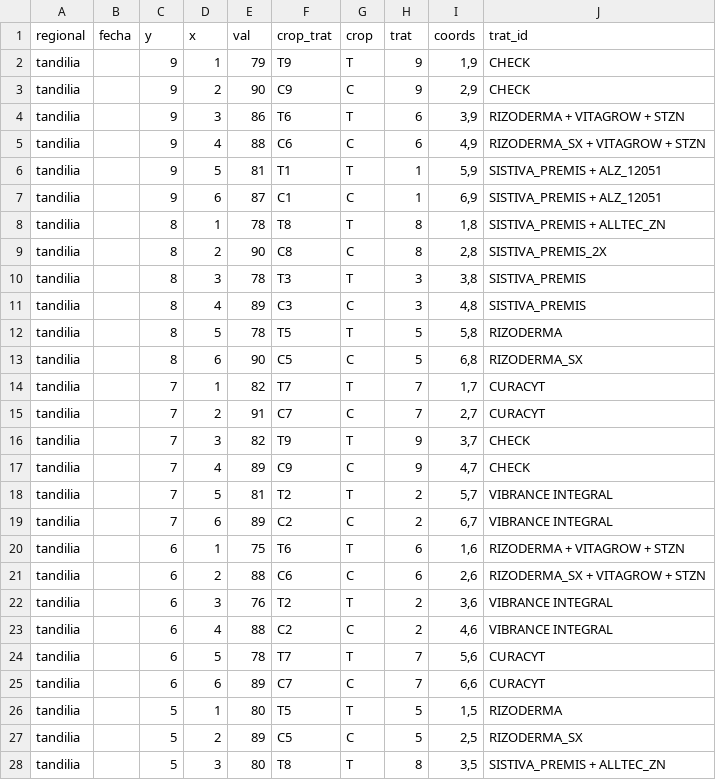
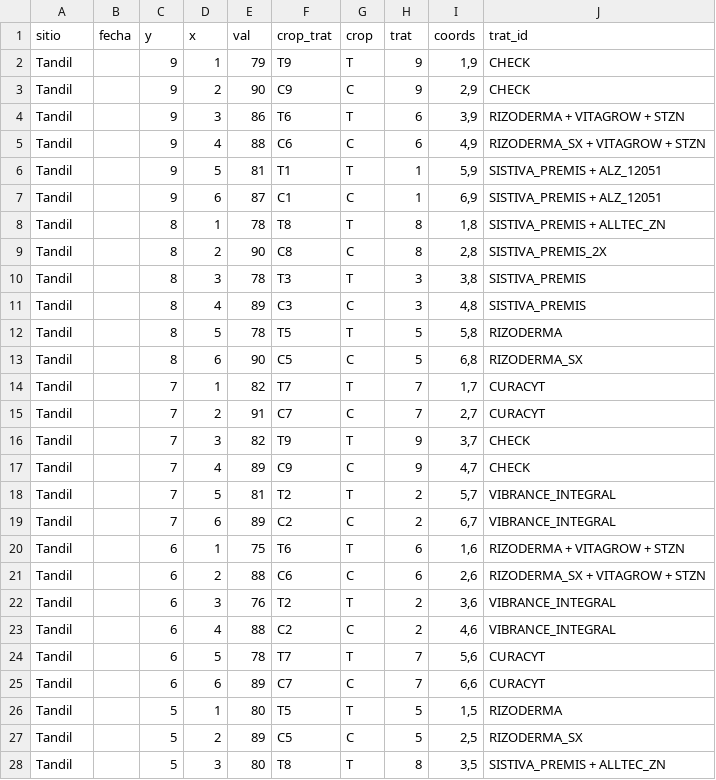
Before and after one commit to juanchiem/red_aapre_fina, a CSV file: data/cober_dat.csv, drawn as a sheet; only a part is shown; the diff covers the shown part only.

```diff
--- a/data/cober_dat.csv
+++ b/data/cober_dat.csv
@@ -1,28 +1,28 @@
-regional,fecha,y,x,val,crop_trat,crop,trat,coords,trat_id
-tandilia,,9,1,79,T9,T,9,"1,9",CHECK
-tandilia,,9,2,90,C9,C,9,"2,9",CHECK
-tandilia,,9,3,86,T6,T,6,"3,9",RIZODERMA  + VITAGROW + STZN
-tandilia,,9,4,88,C6,C,6,"4,9",RIZODERMA_SX + VITAGROW + STZN
-tandilia,,9,5,81,T1,T,1,"5,9",SISTIVA_PREMIS + ALZ_12051
-tandilia,,9,6,87,C1,C,1,"6,9",SISTIVA_PREMIS + ALZ_12051
-tandilia,,8,1,78,T8,T,8,"1,8",SISTIVA_PREMIS + ALLTEC_ZN
-tandilia,,8,2,90,C8,C,8,"2,8",SISTIVA_PREMIS_2X
-tandilia,,8,3,78,T3,T,3,"3,8",SISTIVA_PREMIS
-tandilia,,8,4,89,C3,C,3,"4,8",SISTIVA_PREMIS
-tandilia,,8,5,78,T5,T,5,"5,8",RIZODERMA
-tandilia,,8,6,90,C5,C,5,"6,8",RIZODERMA_SX
-tandilia,,7,1,82,T7,T,7,"1,7",CURACYT
-tandilia,,7,2,91,C7,C,7,"2,7",CURACYT
-tandilia,,7,3,82,T9,T,9,"3,7",CHECK
-tandilia,,7,4,89,C9,C,9,"4,7",CHECK
-tandilia,,7,5,81,T2,T,2,"5,7",VIBRANCE INTEGRAL
-tandilia,,7,6,89,C2,C,2,"6,7",VIBRANCE INTEGRAL
-tandilia,,6,1,75,T6,T,6,"1,6",RIZODERMA  + VITAGROW + STZN
-tandilia,,6,2,88,C6,C,6,"2,6",RIZODERMA_SX + VITAGROW + STZN
-tandilia,,6,3,76,T2,T,2,"3,6",VIBRANCE INTEGRAL
-tandilia,,6,4,88,C2,C,2,"4,6",VIBRANCE INTEGRAL
-tandilia,,6,5,78,T7,T,7,"5,6",CURACYT
-tandilia,,6,6,89,C7,C,7,"6,6",CURACYT
-tandilia,,5,1,80,T5,T,5,"1,5",RIZODERMA
-tandilia,,5,2,89,C5,C,5,"2,5",RIZODERMA_SX
-tandilia,,5,3,80,T8,T,8,"3,5",SISTIVA_PREMIS + ALLTEC_ZN
+sitio,fecha,y,x,val,crop_trat,crop,trat,coords,trat_id
+Tandil,,9,1,79,T9,T,9,"1,9",CHECK
+Tandil,,9,2,90,C9,C,9,"2,9",CHECK
+Tandil,,9,3,86,T6,T,6,"3,9",RIZODERMA + VITAGROW + STZN
+Tandil,,9,4,88,C6,C,6,"4,9",RIZODERMA_SX + VITAGROW + STZN
+Tandil,,9,5,81,T1,T,1,"5,9",SISTIVA_PREMIS + ALZ_12051
+Tandil,,9,6,87,C1,C,1,"6,9",SISTIVA_PREMIS + ALZ_12051
+Tandil,,8,1,78,T8,T,8,"1,8",SISTIVA_PREMIS + ALLTEC_ZN
+Tandil,,8,2,90,C8,C,8,"2,8",SISTIVA_PREMIS_2X
+Tandil,,8,3,78,T3,T,3,"3,8",SISTIVA_PREMIS
+Tandil,,8,4,89,C3,C,3,"4,8",SISTIVA_PREMIS
+Tandil,,8,5,78,T5,T,5,"5,8",RIZODERMA
+Tandil,,8,6,90,C5,C,5,"6,8",RIZODERMA_SX
+Tandil,,7,1,82,T7,T,7,"1,7",CURACYT
+Tandil,,7,2,91,C7,C,7,"2,7",CURACYT
+Tandil,,7,3,82,T9,T,9,"3,7",CHECK
+Tandil,,7,4,89,C9,C,9,"4,7",CHECK
+Tandil,,7,5,81,T2,T,2,"5,7",VIBRANCE_INTEGRAL
+Tandil,,7,6,89,C2,C,2,"6,7",VIBRANCE_INTEGRAL
+Tandil,,6,1,75,T6,T,6,"1,6",RIZODERMA + VITAGROW + STZN
+Tandil,,6,2,88,C6,C,6,"2,6",RIZODERMA_SX + VITAGROW + STZN
+Tandil,,6,3,76,T2,T,2,"3,6",VIBRANCE_INTEGRAL
+Tandil,,6,4,88,C2,C,2,"4,6",VIBRANCE_INTEGRAL
+Tandil,,6,5,78,T7,T,7,"5,6",CURACYT
+Tandil,,6,6,89,C7,C,7,"6,6",CURACYT
+Tandil,,5,1,80,T5,T,5,"1,5",RIZODERMA
+Tandil,,5,2,89,C5,C,5,"2,5",RIZODERMA_SX
+Tandil,,5,3,80,T8,T,8,"3,5",SISTIVA_PREMIS + ALLTEC_ZN
```
Also changed, not shown: 143 edited cells elsewhere in this file, data/trat_cura.csv, 4 other files.
